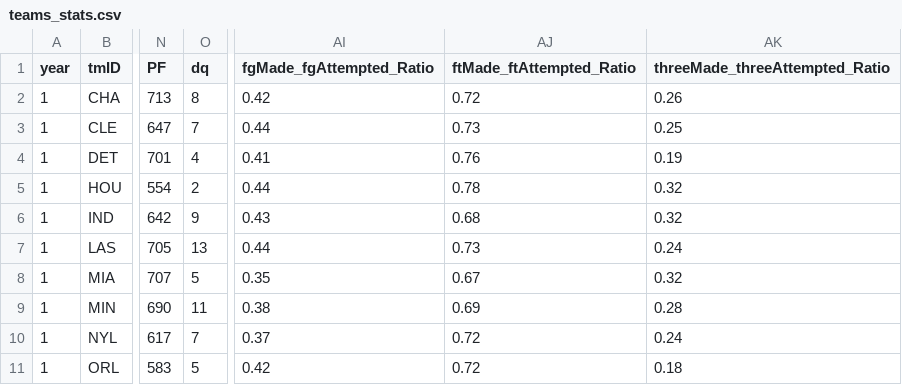
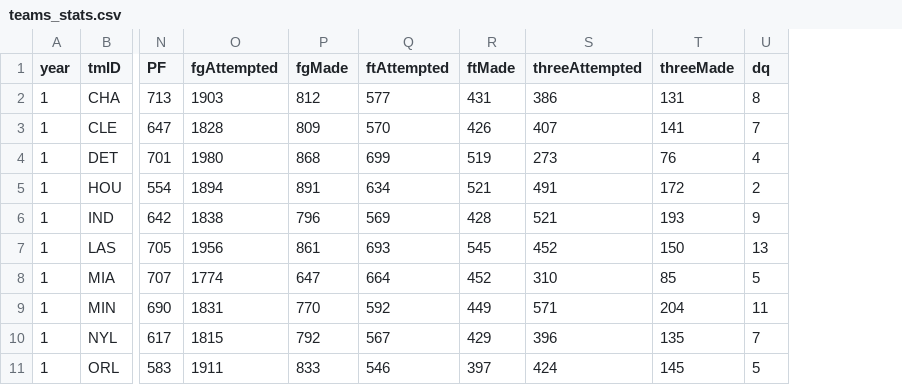
Before and after one commit to Adamantiun/AC-Proj1, a CSV file: 2.0_data/teams_stats.csv, drawn as a sheet; only a part is shown, gaps mark what is left out; removed rows and columns are numbered as before the commit, all else as after; the diff names each change by its address in the sheet, - before the commit and + after, or states it on an @@ line.

Commit message:
Pipeline and original data

```diff
--- a/2.0_data/teams_stats.csv
+++ b/2.0_data/teams_stats.csv
+column O (fgAttempted), rows 2-11: 1903 | 1828 | 1980 | 1894 | 1838 | 1956 | 1774 | 1831 | 1815 | 1911
+column P (fgMade), rows 2-11: 812 | 809 | 868 | 891 | 796 | 861 | 647 | 770 | 792 | 833
+column Q (ftAttempted), rows 2-11: 577 | 570 | 699 | 634 | 569 | 693 | 664 | 592 | 567 | 546
+column R (ftMade), rows 2-11: 431 | 426 | 519 | 521 | 428 | 545 | 452 | 449 | 429 | 397
+column S (threeAttempted), rows 2-11: 386 | 407 | 273 | 491 | 521 | 452 | 310 | 571 | 396 | 424
+column T (threeMade), rows 2-11: 131 | 141 | 76 | 172 | 193 | 150 | 85 | 204 | 135 | 145
-column AI (fgMade_fgAttempted_Ratio), rows 2-11: 0.42 | 0.44 | 0.41 | 0.44 | 0.43 | 0.44 | 0.35 | 0.38 | 0.37 | 0.42
-column AJ (ftMade_ftAttempted_Ratio), rows 2-11: 0.72 | 0.73 | 0.76 | 0.78 | 0.68 | 0.73 | 0.67 | 0.69 | 0.72 | 0.72
-column AK (threeMade_threeAttempted_Ratio), rows 2-11: 0.26 | 0.25 | 0.19 | 0.32 | 0.32 | 0.24 | 0.32 | 0.28 | 0.24 | 0.18
```
Also changed, not shown: 2 other files.
